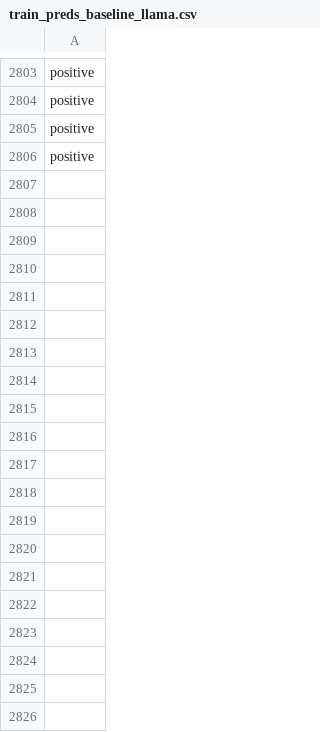
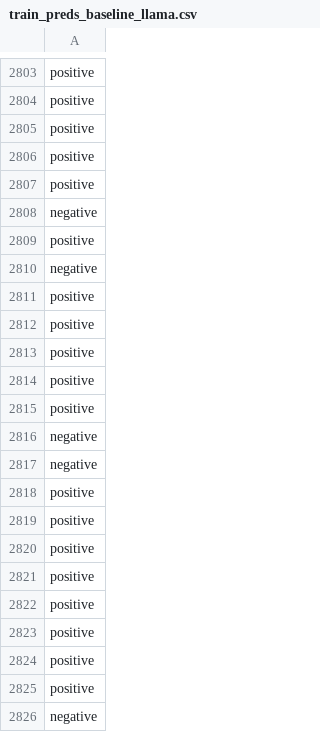
Before and after one commit to jonathand94/xcs224u_project_financial_sentiment, a CSV file: train_preds_baseline_llama.csv, drawn as a sheet; only a part is shown, gaps mark what is left out; the diff covers the shown part only; the diff names each change by its address in the sheet, - before the commit and + after, or states it on an @@ line.

Commit message:
Add train_preds_baseline_llama.csv in iteration 2900

```diff
--- a/train_preds_baseline_llama.csv
+++ b/train_preds_baseline_llama.csv
+row 2807: positive
+row 2808: negative
+row 2809: positive
+row 2810: negative
+row 2811: positive
+row 2812: positive
+row 2813: positive
+row 2814: positive
+row 2815: positive
+row 2816: negative
+row 2817: negative
+row 2818: positive
+row 2819: positive
+row 2820: positive
+row 2821: positive
+row 2822: positive
+row 2823: positive
+row 2824: positive
+row 2825: positive
+row 2826: negative
```
Also changed, not shown: 80 added rows elsewhere in this file.
